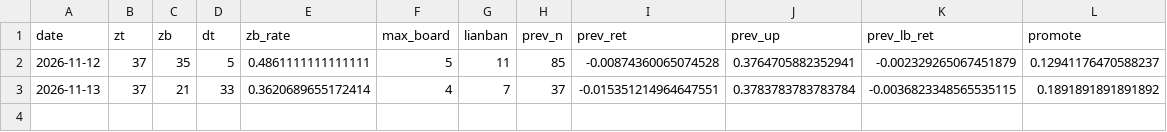
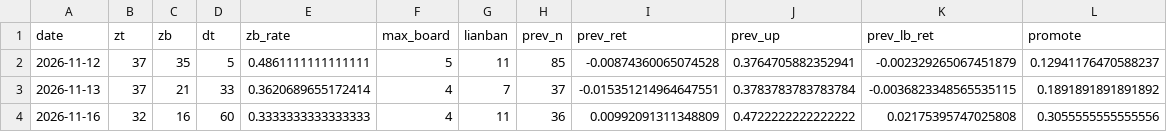
Before and after one commit to SHG4666/a-share-daily, a CSV file: data/limitup.csv, drawn as a sheet.

```diff
--- a/data/limitup.csv
+++ b/data/limitup.csv
@@ -3 +3,2 @@ date,zt,zb,dt,zb_rate,max_board,lianban,prev_n,prev_ret,prev_up,prev_lb_ret,prom
 2026-11-13,37,21,33,0.3620689655172414,4,7,37,-0.015351214964647551,0.3783783783783784,-0.0036823348565535115,0.1891891891891892
+2026-11-16,32,16,60,0.3333333333333333,4,11,36,0.00992091311348809,0.4722222222222222,0.02175395747025808,0.3055555555555556
```
Also changed, not shown: data/alloc.csv, data/picks.csv, 6 other files.
